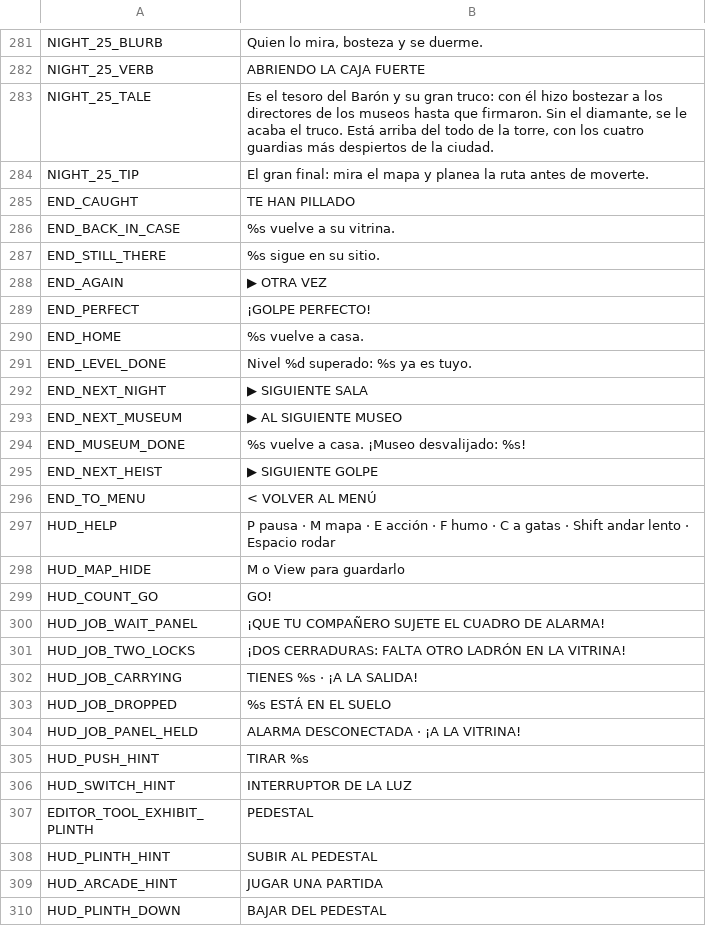
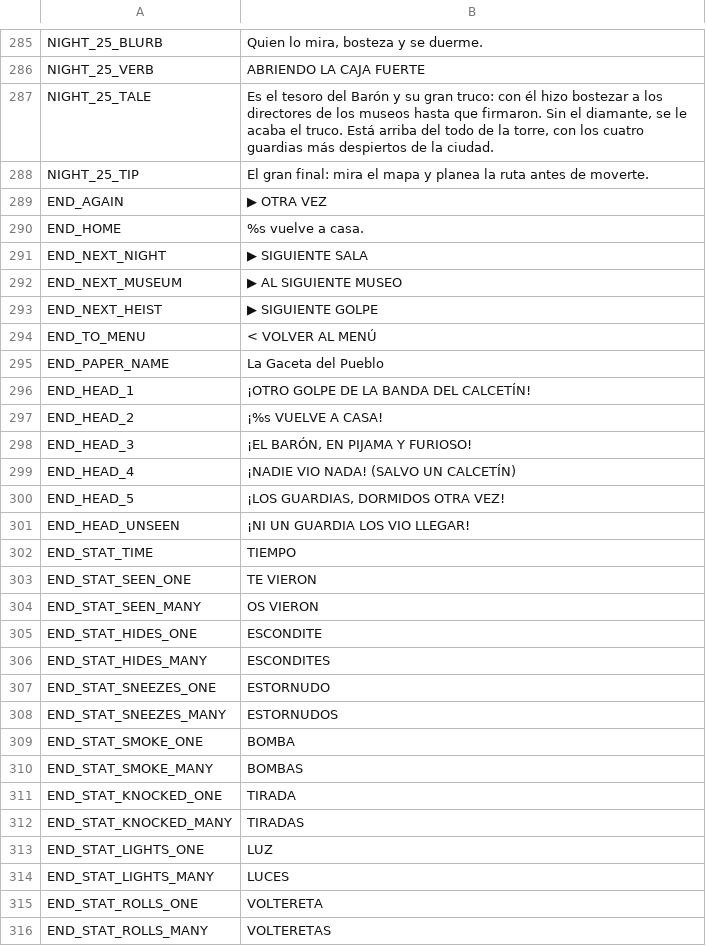
Before and after one commit to didelco/ladron, a CSV file: locale/texts.csv, drawn as a sheet; only a part is shown, gaps mark what is left out; the shorter side is filled out with more unchanged rows; the diff covers the shown part only.

```diff
--- a/locale/texts.csv
+++ b/locale/texts.csv
@@ -299,13 +303,29 @@ NIGHT_25_TALE,"Es el tesoro del Barón y su gran truco: con él hizo bostezar a
 NIGHT_25_TIP,El gran final: mira el mapa y planea la ruta antes de moverte.
-END_CAUGHT,TE HAN PILLADO
-END_BACK_IN_CASE,%s vuelve a su vitrina.
-END_STILL_THERE,%s sigue en su sitio.
 END_AGAIN,▶ OTRA VEZ
-END_PERFECT,¡GOLPE PERFECTO!
 END_HOME,%s vuelve a casa.
-END_LEVEL_DONE,Nivel %d superado: %s ya es tuyo.
 END_NEXT_NIGHT,▶ SIGUIENTE SALA
 END_NEXT_MUSEUM,▶ AL SIGUIENTE MUSEO
-END_MUSEUM_DONE,%s vuelve a casa. ¡Museo desvalijado: %s!
 END_NEXT_HEIST,▶ SIGUIENTE GOLPE
 END_TO_MENU,< VOLVER AL MENÚ
+END_PAPER_NAME,La Gaceta del Pueblo
+END_HEAD_1,¡OTRO GOLPE DE LA BANDA DEL CALCETÍN!
+END_HEAD_2,¡%s VUELVE A CASA!
+END_HEAD_3,"¡EL BARÓN, EN PIJAMA Y FURIOSO!"
+END_HEAD_4,¡NADIE VIO NADA! (SALVO UN CALCETÍN)
+END_HEAD_5,"¡LOS GUARDIAS, DORMIDOS OTRA VEZ!"
+END_HEAD_UNSEEN,¡NI UN GUARDIA LOS VIO LLEGAR!
+END_STAT_TIME,TIEMPO
+END_STAT_SEEN_ONE,TE VIERON
+END_STAT_SEEN_MANY,OS VIERON
+END_STAT_HIDES_ONE,ESCONDITE
+END_STAT_HIDES_MANY,ESCONDITES
+END_STAT_SNEEZES_ONE,ESTORNUDO
+END_STAT_SNEEZES_MANY,ESTORNUDOS
+END_STAT_SMOKE_ONE,BOMBA
+END_STAT_SMOKE_MANY,BOMBAS
+END_STAT_KNOCKED_ONE,TIRADA
+END_STAT_KNOCKED_MANY,TIRADAS
+END_STAT_LIGHTS_ONE,LUZ
+END_STAT_LIGHTS_MANY,LUCES
+END_STAT_ROLLS_ONE,VOLTERETA
+END_STAT_ROLLS_MANY,VOLTERETAS
```
Also changed, not shown: 22 added rows elsewhere in this file, 26 other files.
